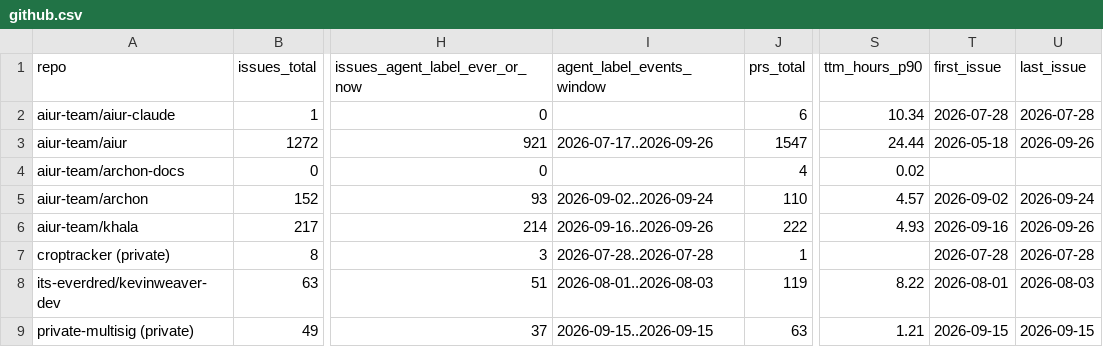
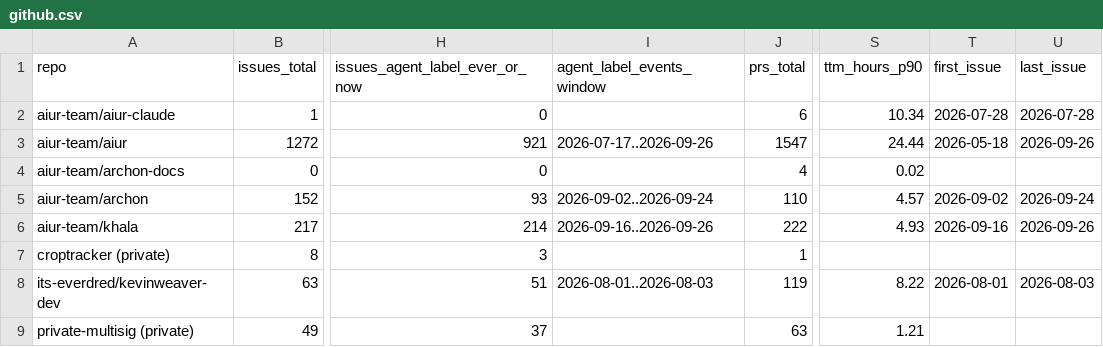
Before and after one commit to aiur-team/aiur, a CSV file: docs/research/refactor-2026-09-26/census/github.csv, drawn as a sheet; only a part is shown, gaps mark what is left out; the diff names each change by its address in the sheet, - before the commit and + after, or states it on an @@ line.

```diff
--- a/docs/research/refactor-2026-09-26/census/github.csv
+++ b/docs/research/refactor-2026-09-26/census/github.csv
-I7 (agent_label_events_window): 2026-07-28..2026-07-28
+I7 (agent_label_events_window): (empty)
-T7 (first_issue): 2026-07-28
+T7 (first_issue): (empty)
-U7 (last_issue): 2026-07-28
+U7 (last_issue): (empty)
-I9 (agent_label_events_window): 2026-09-15..2026-09-15
+I9 (agent_label_events_window): (empty)
-T9 (first_issue): 2026-09-15
+T9 (first_issue): (empty)
-U9 (last_issue): 2026-09-15
+U9 (last_issue): (empty)
```
Also changed, not shown: docs/research/refactor-2026-09-26/census/executor_sessions.csv, docs/research/refactor-2026-09-26/census/runs.csv, 6 other files.
